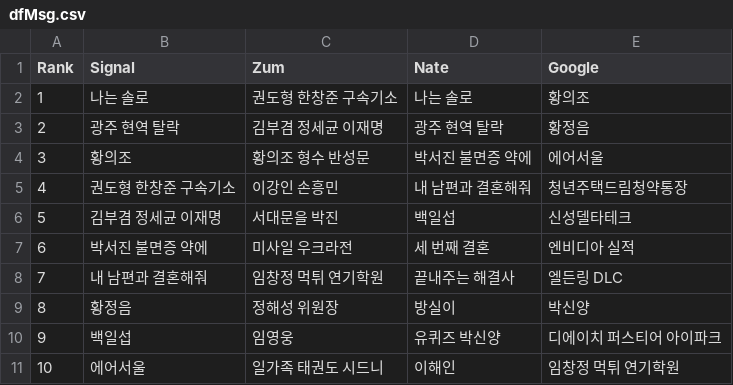
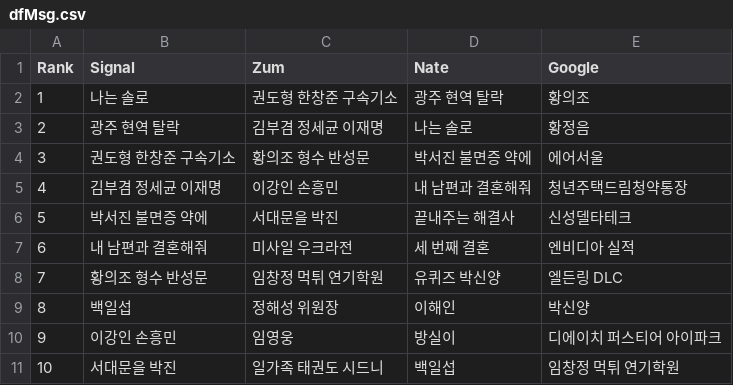
Before and after one commit to TrackerIssues/0301_TeleCollectData, a CSV file: dfMsg.csv, drawn as a sheet; removed rows and columns are numbered as before the commit, all else as after; the diff names each change by its address in the sheet, - before the commit and + after, or states it on an @@ line.

```diff
--- a/dfMsg.csv
+++ b/dfMsg.csv
-D2 (Nate): 나는 솔로
+D2 (Nate): 광주 현역 탈락
-D3 (Nate): 광주 현역 탈락
+D3 (Nate): 나는 솔로
-B4 (Signal): 황의조
+B4 (Signal): 권도형 한창준 구속기소
-B5 (Signal): 권도형 한창준 구속기소
+B5 (Signal): 김부겸 정세균 이재명
-row 6: 5 | 김부겸 정세균 이재명 | 서대문을 박진 | 백일섭 | 신성델타테크
@@ column A (Rank) renumbered between rows 6 and 9 @@
-C6 (Zum): 미사일 우크라전
+C6 (Zum): 서대문을 박진
-D6 (Nate): 세 번째 결혼
+D6 (Nate): 끝내주는 해결사
-E6 (Google): 엔비디아 실적
+E6 (Google): 신성델타테크
-C7 (Zum): 임창정 먹튀 연기학원
+C7 (Zum): 미사일 우크라전
-D7 (Nate): 끝내주는 해결사
+D7 (Nate): 세 번째 결혼
-E7 (Google): 엘든링 DLC
+E7 (Google): 엔비디아 실적
-row 9: 8 | 황정음 | 정해성 위원장 | 방실이 | 박신양
+row 8: 7 | 황의조 형수 반성문 | 임창정 먹튀 연기학원 | 유퀴즈 박신양 | 엘든링 DLC
-C9 (Zum): 임영웅
+C9 (Zum): 정해성 위원장
-D9 (Nate): 유퀴즈 박신양
+D9 (Nate): 이해인
-E9 (Google): 디에이치 퍼스티어 아이파크
+E9 (Google): 박신양
+row 10: 9 | 이강인 손흥민 | 임영웅 | 방실이 | 디에이치 퍼스티어 아이파크
-B11 (Signal): 에어서울
+B11 (Signal): 서대문을 박진
-D11 (Nate): 이해인
+D11 (Nate): 백일섭
```
Also changed, not shown: dfKeyWord.csv.
